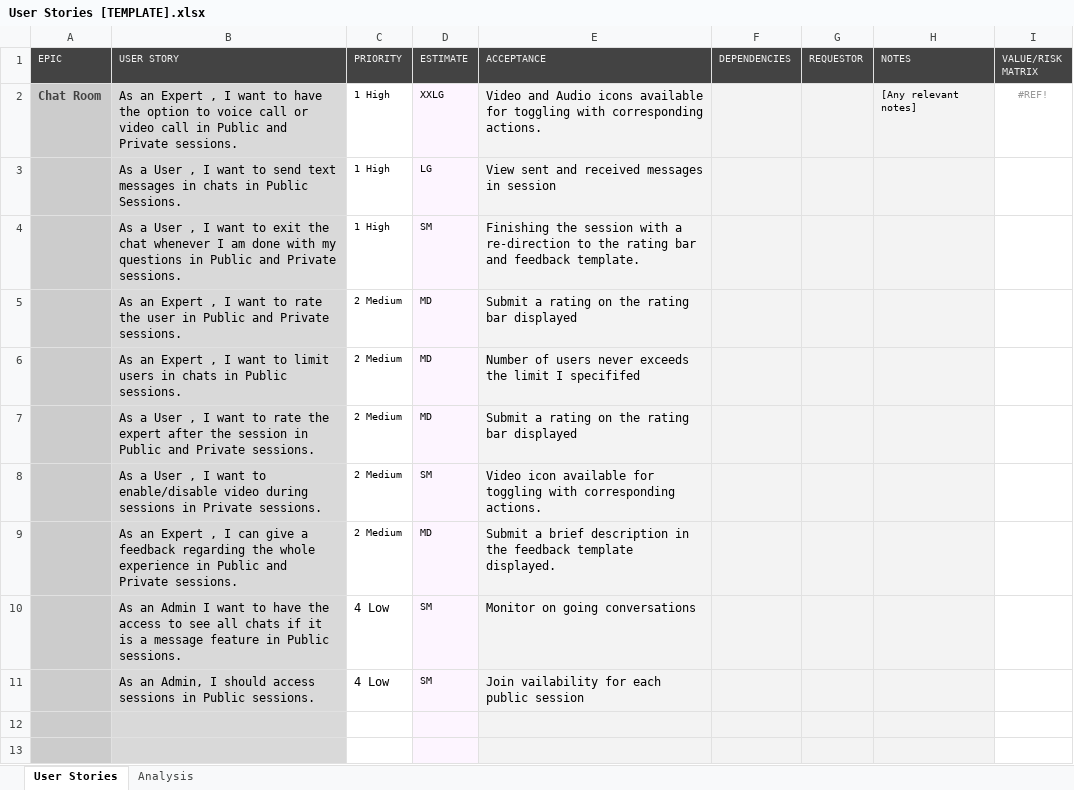
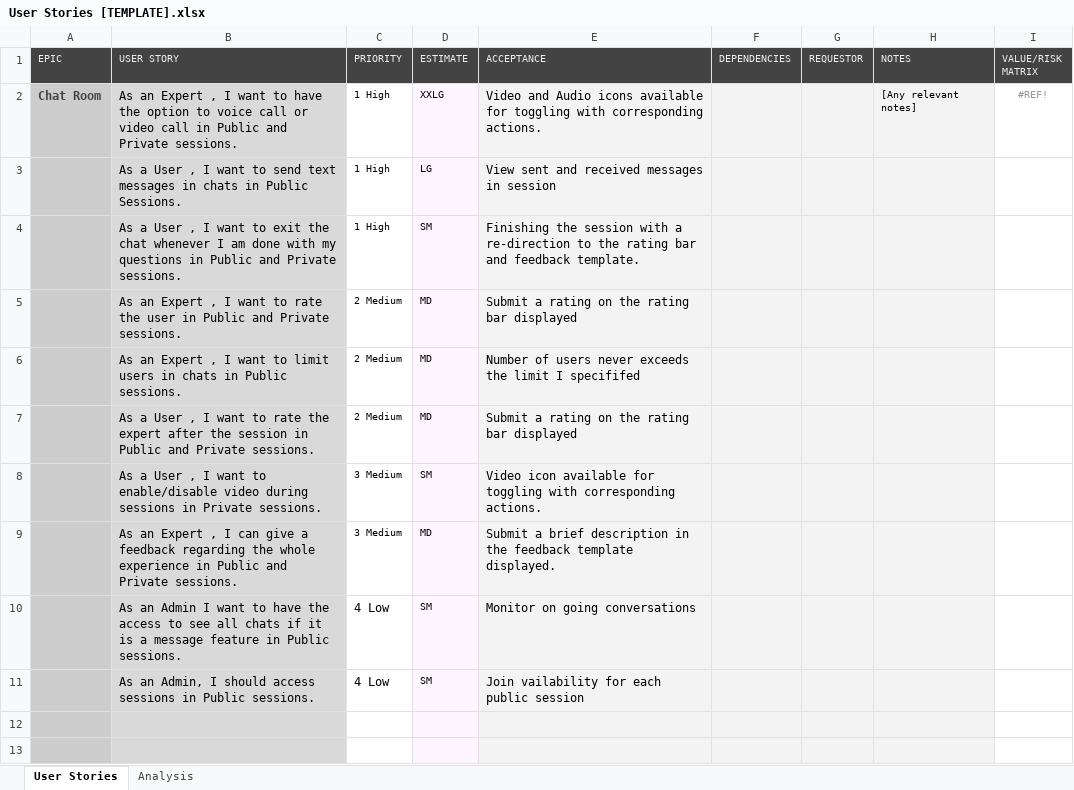
Before and after one commit to EngyFawaz/T17-Spint2C4, an Excel workbook: User Stories [TEMPLATE].xlsx, sheet User Stories, drawn as a sheet; only a part is shown; values as stored, in another font and other column widths than the file's, no borders; conditional formats not drawn; the diff names each change by its address in the sheet, - before the commit and + after, or states it on an @@ line.

Commit message:
modified priorities

```diff
--- a/User Stories [TEMPLATE].xlsx (sheet User Stories)
+++ b/User Stories [TEMPLATE].xlsx (sheet User Stories)
-C8:C9 (PRIORITY): 2 Medium
+C8:C9 (PRIORITY): 3 Medium
```
